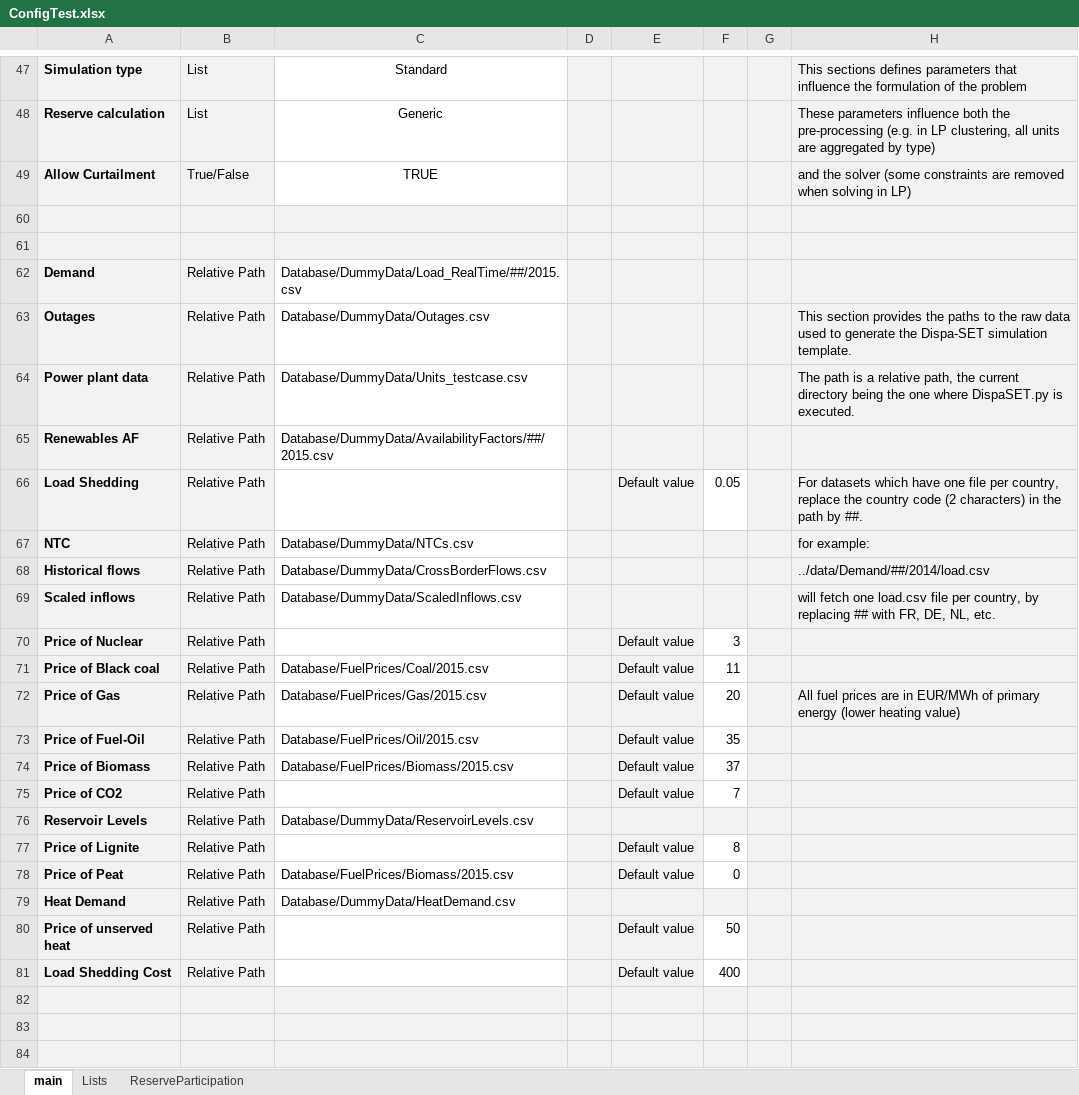
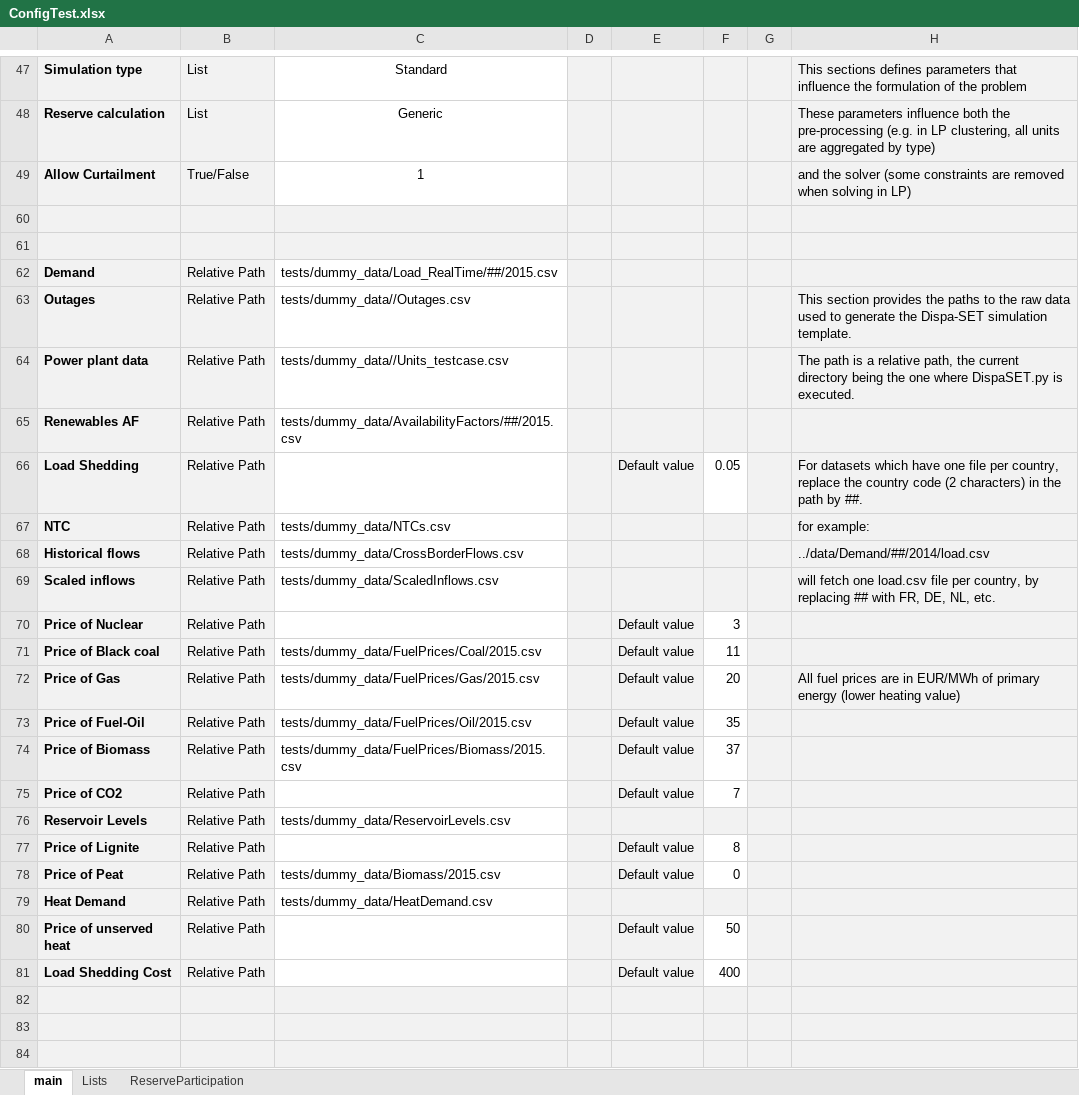
Before and after one commit to energy-modelling-toolkit/Dispa-SET, an Excel workbook: ConfigFiles/ConfigTest.xlsx, sheet main, drawn as a sheet; only a part is shown, gaps mark what is left out; values as stored, in another font and other column widths than the file's, no borders; the diff covers the shown part only; the diff names each change by its address in the sheet, - before the commit and + after, or states it on an @@ line.

Commit message:
Moved dummy case to a new test folder

```diff
--- a/ConfigFiles/ConfigTest.xlsx (sheet main)
+++ b/ConfigFiles/ConfigTest.xlsx (sheet main)
-C49: TRUE
+C49: 1
-C62: Database/DummyData/Load_RealTime/##/2015.csv
+C62: tests/dummy_data/Load_RealTime/##/2015.csv
-C63: Database/DummyData/Outages.csv
+C63: tests/dummy_data//Outages.csv
-C64: Database/DummyData/Units_testcase.csv
+C64: tests/dummy_data//Units_testcase.csv
-C65: Database/DummyData/AvailabilityFactors/##/2015.csv
+C65: tests/dummy_data/AvailabilityFactors/##/2015.csv
-C67: Database/DummyData/NTCs.csv
+C67: tests/dummy_data/NTCs.csv
-C68: Database/DummyData/CrossBorderFlows.csv
+C68: tests/dummy_data/CrossBorderFlows.csv
-C69: Database/DummyData/ScaledInflows.csv
+C69: tests/dummy_data/ScaledInflows.csv
-C71: Database/FuelPrices/Coal/2015.csv
+C71: tests/dummy_data/FuelPrices/Coal/2015.csv
-C72: Database/FuelPrices/Gas/2015.csv
+C72: tests/dummy_data/FuelPrices/Gas/2015.csv
-C73: Database/FuelPrices/Oil/2015.csv
+C73: tests/dummy_data/FuelPrices/Oil/2015.csv
-C74: Database/FuelPrices/Biomass/2015.csv
+C74: tests/dummy_data/FuelPrices/Biomass/2015.csv
-C76: Database/DummyData/ReservoirLevels.csv
+C76: tests/dummy_data/ReservoirLevels.csv
-C78: Database/FuelPrices/Biomass/2015.csv
+C78: tests/dummy_data/Biomass/2015.csv
-C79: Database/DummyData/HeatDemand.csv
+C79: tests/dummy_data/HeatDemand.csv
```
Also changed, not shown: 48 edited cells and cell formats elsewhere in this sheet, sheet ReserveParticipation, sheet Lists, 17 other files.
